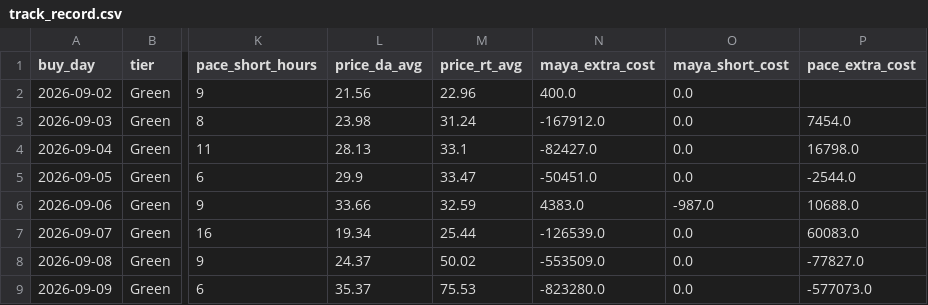
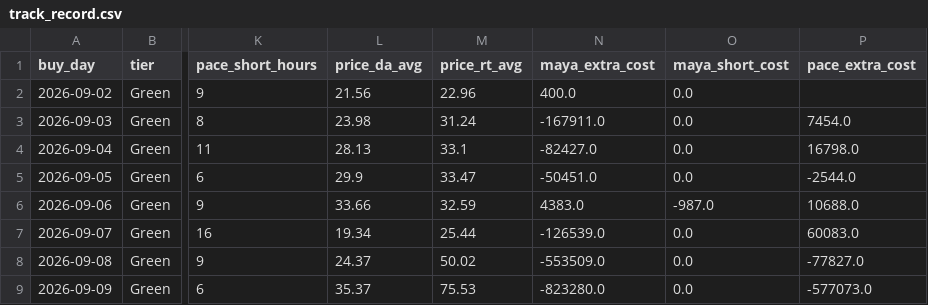
Before and after one commit to RendellRich/maya-forecasting-v2, a CSV file: live/track_record.csv, drawn as a sheet; only a part is shown, gaps mark what is left out; the diff names each change by its address in the sheet, - before the commit and + after, or states it on an @@ line.

```diff
--- a/live/track_record.csv
+++ b/live/track_record.csv
-N3 (maya_extra_cost): -167912.0
+N3 (maya_extra_cost): -167911.0
```
Also changed, not shown: live/live_hourly.csv, pipeline/data/pace_prices_2026.csv, 4 other files.
